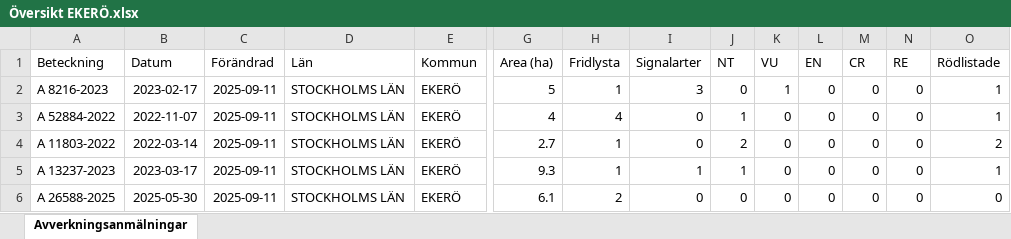
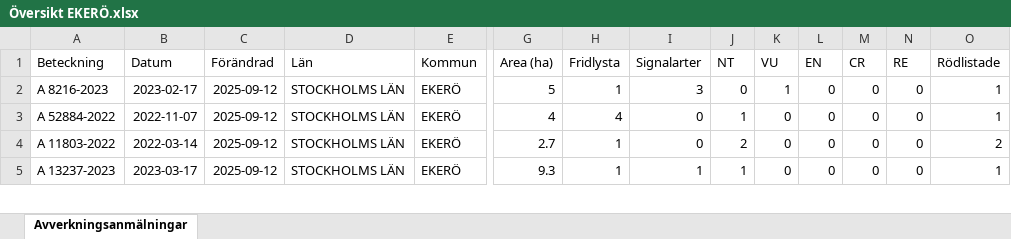
Before and after one commit to klasma/Logging_0125, an Excel workbook: Översikt EKERÖ.xlsx, sheet Avverkningsanmälningar, drawn as a sheet; only a part is shown, gaps mark what is left out; values as stored, in another font and other column widths than the file's, no borders; removed rows and columns are numbered as before the commit, all else as after; rows hold the shown columns only; the diff covers the shown part only; the diff names each change by its address in the sheet, - before the commit and + after, or states it on an @@ line.

```diff
--- a/Översikt EKERÖ.xlsx (sheet Avverkningsanmälningar)
+++ b/Översikt EKERÖ.xlsx (sheet Avverkningsanmälningar)
-C2:C5 (Förändrad): 2025-09-11
+C2:C5 (Förändrad): 2025-09-12
-row 6: A 26588-2025 | 2025-05-30 | 2025-09-11 | STOCKHOLMS LÄN | EKERÖ | 6.1 | 2 | 0 | 0 | 0 | 0 | 0 | 0 | 0
```
Also changed, not shown: 5 added rows, 4 removed rows and 59 edited cells elsewhere in this sheet, artfynd/A 11803-2022 artfynd.xlsx, artfynd/A 13237-2023 artfynd.xlsx, 55 other files.
